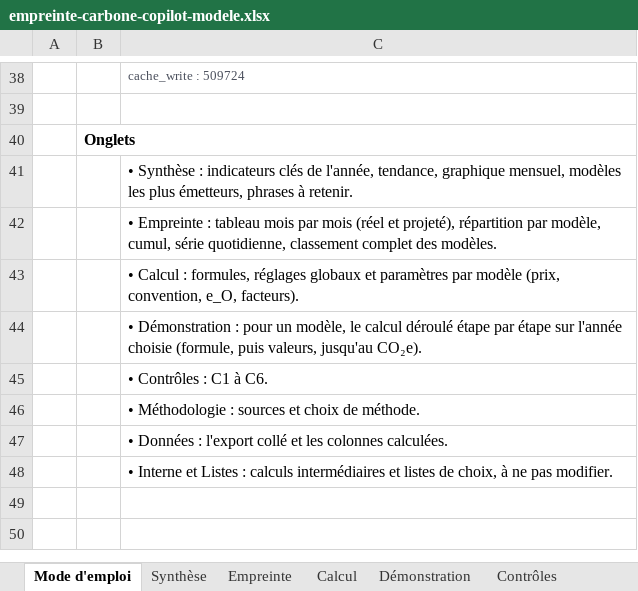
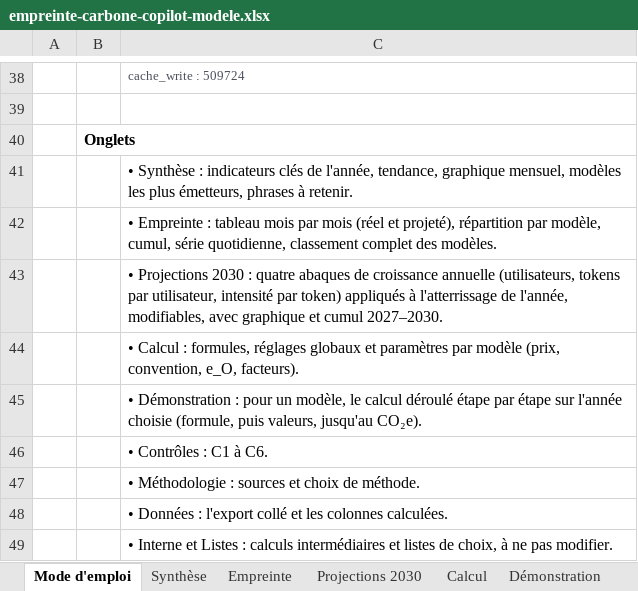
Before and after one commit to GDNumResp/MesureCO2e_UsageGithub, an Excel workbook: tableau-carbone/empreinte-carbone-copilot-modele.xlsx, sheet Mode d'emploi, drawn as a sheet; only a part is shown, gaps mark what is left out; values as stored, in another font and other column widths than the file's, no borders; the diff names each change by its address in the sheet, - before the commit and + after, or states it on an @@ line.

```diff
--- a/tableau-carbone/empreinte-carbone-copilot-modele.xlsx (sheet Mode d'emploi)
+++ b/tableau-carbone/empreinte-carbone-copilot-modele.xlsx (sheet Mode d'emploi)
+sheet tab: Projections 2030
+row 43:  |  | • Projections 2030 : quatre abaques de croissance annuelle (utilisateurs, tokens par utilisateur, intensité par token) appliqués à l'atterrissage de l'année, modifiables, avec graphique et cumul 2027–2030.
```
Also changed, not shown: charts or pictures, 5 other files.
